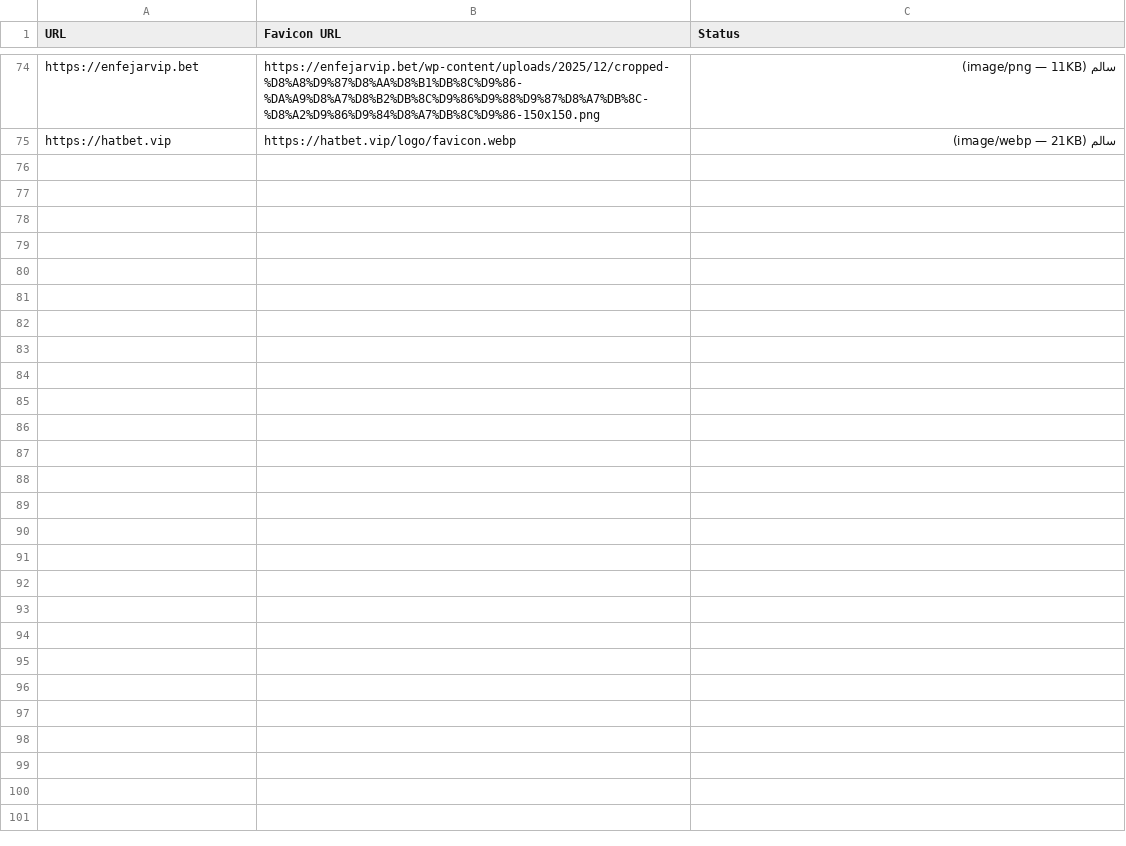
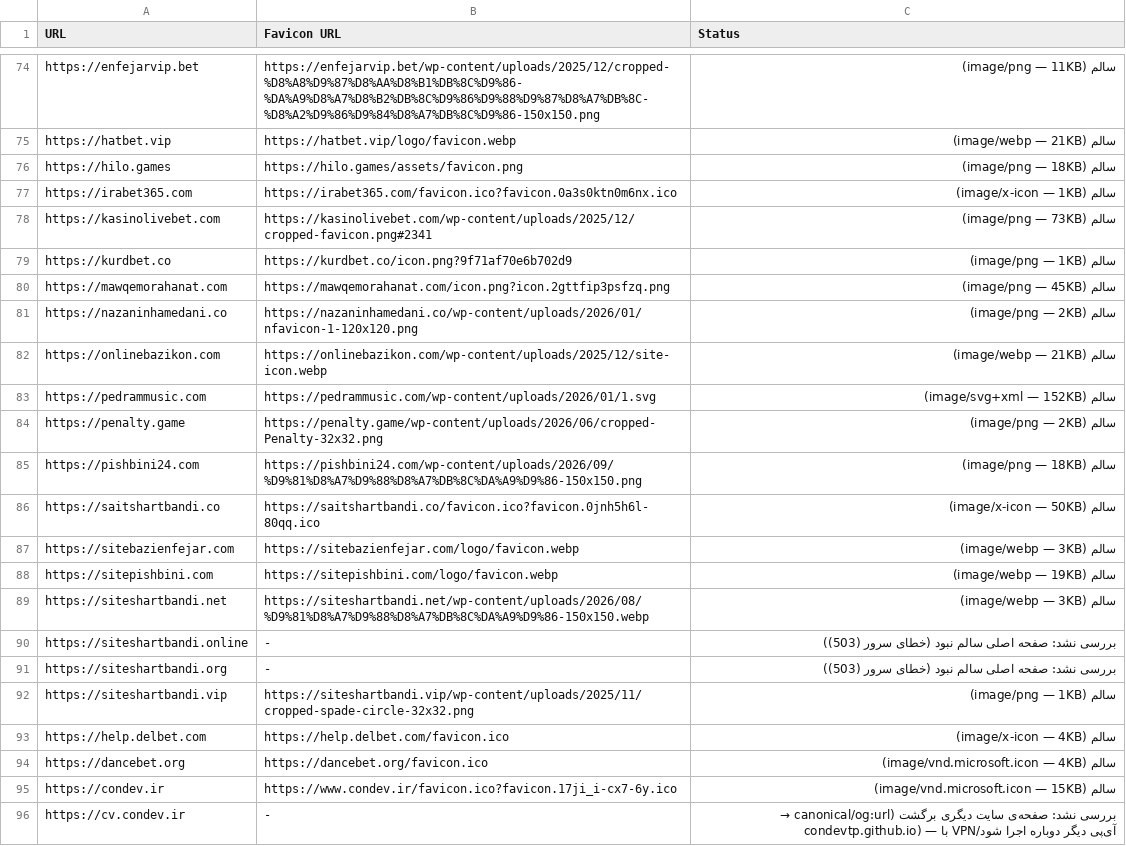
Before and after one commit to condev-dev/QA-Audit, a CSV file: reports/favicon_report.csv, drawn as a sheet; only a part is shown, gaps mark what is left out.

```diff
--- a/reports/favicon_report.csv
+++ b/reports/favicon_report.csv
@@ -75 +75,22 @@ https://enfejarvip.bet,https://enfejarvip.bet/wp-content/uploads/2025/12/cropped
 https://hatbet.vip,https://hatbet.vip/logo/favicon.webp,سالم (image/webp — 21KB)
+https://hilo.games,https://hilo.games/assets/favicon.png,سالم (image/png — 18KB)
+https://irabet365.com,https://irabet365.com/favicon.ico?favicon.0a3s0ktn0m6nx.ico,سالم (image/x-icon — 1KB)
+https://kasinolivebet.com,https://kasinolivebet.com/wp-content/uploads/2025/12/cropped-favicon.png#2341,سالم (image/png — 73KB)
+https://kurdbet.co,https://kurdbet.co/icon.png?9f71af70e6b702d9,سالم (image/png — 1KB)
+https://mawqemorahanat.com,https://mawqemorahanat.com/icon.png?icon.2gttfip3psfzq.png,سالم (image/png — 45KB)
+https://nazaninhamedani.co,https://nazaninhamedani.co/wp-content/uploads/2026/01/nfavicon-1-120x120.png,سالم (image/png — 2KB)
+https://onlinebazikon.com,https://onlinebazikon.com/wp-content/uploads/2025/12/site-icon.webp,سالم (image/webp — 21KB)
+https://pedrammusic.com,https://pedrammusic.com/wp-content/uploads/2026/01/1.svg,سالم (image/svg+xml — 152KB)
+https://penalty.game,https://penalty.game/wp-content/uploads/2026/06/cropped-Penalty-32x32.png,سالم (image/png — 2KB)
+https://pishbini24.com,https://pishbini24.com/wp-content/uploads/2026/09/%D9%81%D8%A7%D9%88%D8%A7%DB%8C%DA%A9%D9%86-150x150.png,سالم (image/png — 18KB)
+https://saitshartbandi.co,https://saitshartbandi.co/favicon.ico?favicon.0jnh5h6l-80qq.ico,سالم (image/x-icon — 50KB)
+https://sitebazienfejar.com,https://sitebazienfejar.com/logo/favicon.webp,سالم (image/webp — 3KB)
+https://sitepishbini.com,https://sitepishbini.com/logo/favicon.webp,سالم (image/webp — 19KB)
+https://siteshartbandi.net,https://siteshartbandi.net/wp-content/uploads/2026/08/%D9%81%D8%A7%D9%88%D8%A7%DB%8C%DA%A9%D9%86-150x150.webp,سالم (image/webp — 3KB)
+https://siteshartbandi.online,-,بررسی نشد: صفحه اصلی سالم نبود (خطای سرور (503))
+https://siteshartbandi.org,-,بررسی نشد: صفحه اصلی سالم نبود (خطای سرور (503))
+https://siteshartbandi.vip,https://siteshartbandi.vip/wp-content/uploads/2025/11/cropped-spade-circle-32x32.png,سالم (image/png — 1KB)
+https://help.delbet.com,https://help.delbet.com/favicon.ico,سالم (image/x-icon — 4KB)
+https://dancebet.org,https://dancebet.org/favicon.ico,سالم (image/vnd.microsoft.icon — 4KB)
+https://condev.ir,https://www.condev.ir/favicon.ico?favicon.17ji_i-cx7-6y.ico,سالم (image/vnd.microsoft.icon — 15KB)
+https://cv.condev.ir,-,بررسی نشد: صفحه‌ی سایت دیگری برگشت (canonical/og:url → condevtp.github.io) — با VPN/آی‌پی دیگر دوباره اجرا شود
```
Also changed, not shown: reports/health_report.csv, reports/og_image_report.csv, 9 other files.
